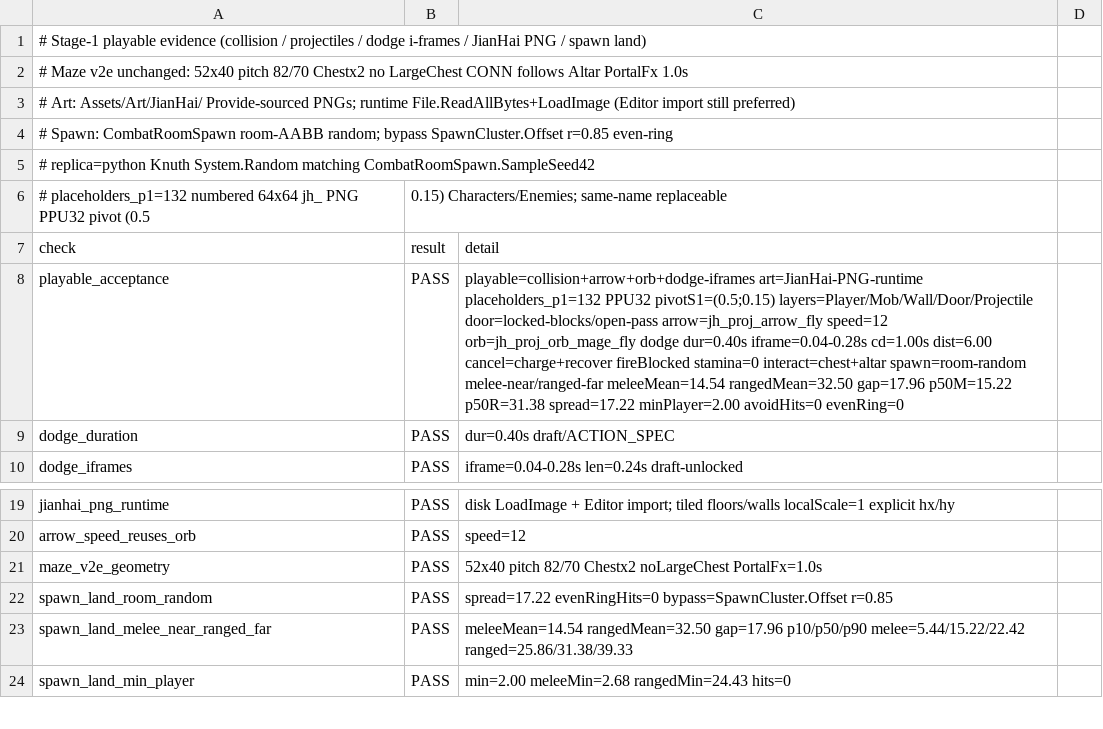
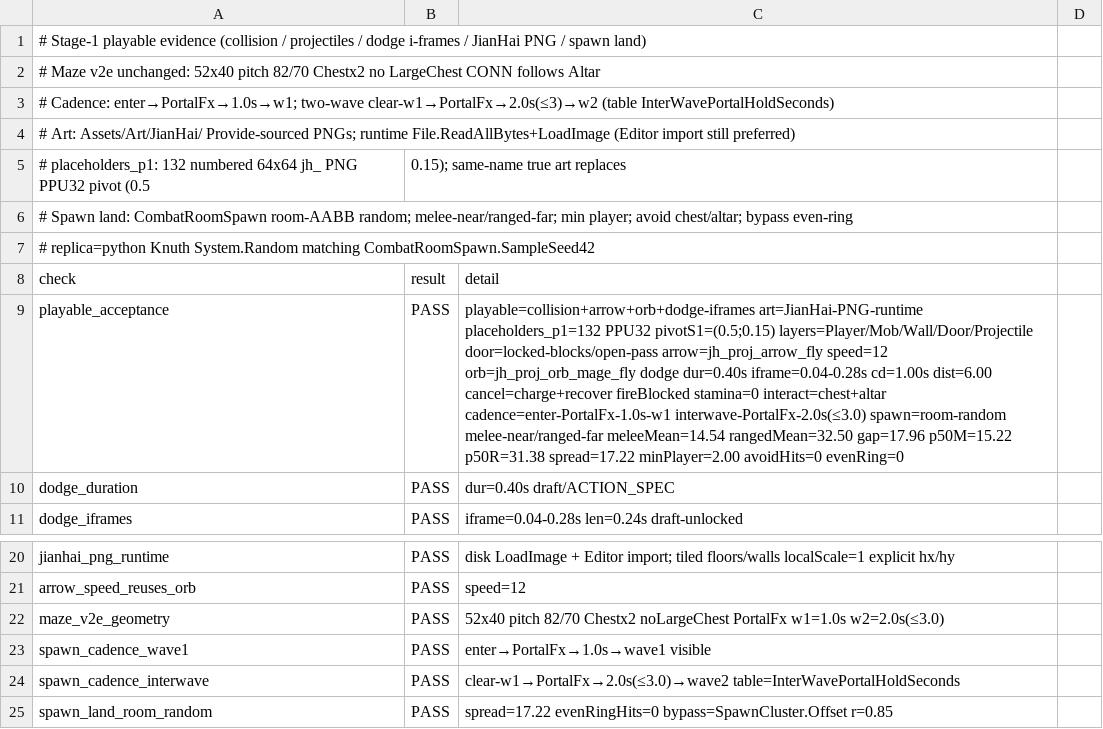
Before and after one commit to simple032/RogueShooter, a CSV file: Assets/StreamingAssets/EnemyPoolDraft/stage1_playable_evidence.csv, drawn as a sheet; only a part is shown, gaps mark what is left out; the shorter side is filled out with more unchanged rows.

```diff
--- a/Assets/StreamingAssets/EnemyPoolDraft/stage1_playable_evidence.csv
+++ b/Assets/StreamingAssets/EnemyPoolDraft/stage1_playable_evidence.csv
@@ -1,9 +1,10 @@
 # Stage-1 playable evidence (collision / projectiles / dodge i-frames / JianHai PNG / spawn land)
-# Maze v2e unchanged: 52x40 pitch 82/70 Chestx2 no LargeChest CONN follows Altar PortalFx 1.0s
+# Maze v2e unchanged: 52x40 pitch 82/70 Chestx2 no LargeChest CONN follows Altar
+# Cadence: enter→PortalFx→1.0s→w1; two-wave clear-w1→PortalFx→2.0s(≤3)→w2 (table InterWavePortalHoldSeconds)
 # Art: Assets/Art/JianHai/ Provide-sourced PNGs; runtime File.ReadAllBytes+LoadImage (Editor import still preferred)
-# Spawn: CombatRoomSpawn room-AABB random; bypass SpawnCluster.Offset r=0.85 even-ring
+# placeholders_p1: 132 numbered 64x64 jh_ PNG PPU32 pivot (0.5,0.15); same-name true art replaces
+# Spawn land: CombatRoomSpawn room-AABB random; melee-near/ranged-far; min player; avoid chest/altar; bypass even-ring
 # replica=python Knuth System.Random matching CombatRoomSpawn.SampleSeed42
-# placeholders_p1=132 numbered 64x64 jh_ PNG PPU32 pivot (0.5,0.15) Characters/Enemies; same-name replaceable
 check,result,detail
-playable_acceptance,PASS,playable=collision+arrow+orb+dodge-iframes art=JianHai-PNG-runtime placeholders_p1=132 PPU32 pivotS1=(0.5;0.15) layers=Player/Mob/Wall/Door/Projectile door=locked-blocks/open-pass arrow=jh_proj_arrow_fly speed=12 orb=jh_proj_orb_mage_fly dodge dur=0.40s iframe=0.04-0.28s cd=1.00s dist=6.00 cancel=charge+recover fireBlocked stamina=0 interact=chest+altar spawn=room-random melee-near/ranged-far meleeMean=14.54 rangedMean=32.50 gap=17.96 p50M=15.22 p50R=31.38 spread=17.22 minPlayer=2.00 avoidHits=0 evenRing=0
+playable_acceptance,PASS,playable=collision+arrow+orb+dodge-iframes art=JianHai-PNG-runtime placeholders_p1=132 PPU32 pivotS1=(0.5;0.15) layers=Player/Mob/Wall/Door/Projectile door=locked-blocks/open-pass arrow=jh_proj_arrow_fly speed=12 orb=jh_proj_orb_mage_fly dodge dur=0.40s iframe=0.04-0.28s cd=1.00s dist=6.00 cancel=charge+recover fireBlocked stamina=0 interact=chest+altar cadence=enter-PortalFx-1.0s-w1 interwave-PortalFx-2.0s(≤3.0) spawn=room-random melee-near/ranged-far meleeMean=14.54 rangedMean=32.50 gap=17.96 p50M=15.22 p50R=31.38 spread=17.22 minPlayer=2.00 avoidHits=0 evenRing=0
 dodge_duration,PASS,dur=0.40s draft/ACTION_SPEC
@@ -20,3 +21,5 @@ jianhai_png_runtime,PASS,disk LoadImage + Editor import; tiled floors/walls loca
 arrow_speed_reuses_orb,PASS,speed=12
-maze_v2e_geometry,PASS,52x40 pitch 82/70 Chestx2 noLargeChest PortalFx=1.0s
+maze_v2e_geometry,PASS,52x40 pitch 82/70 Chestx2 noLargeChest PortalFx w1=1.0s w2=2.0s(≤3.0)
+spawn_cadence_wave1,PASS,enter→PortalFx→1.0s→wave1 visible
+spawn_cadence_interwave,PASS,clear-w1→PortalFx→2.0s(≤3.0)→wave2 table=InterWavePortalHoldSeconds
 spawn_land_room_random,PASS,spread=17.22 evenRingHits=0 bypass=SpawnCluster.Offset r=0.85
```
Also changed, not shown: 8 other files.
